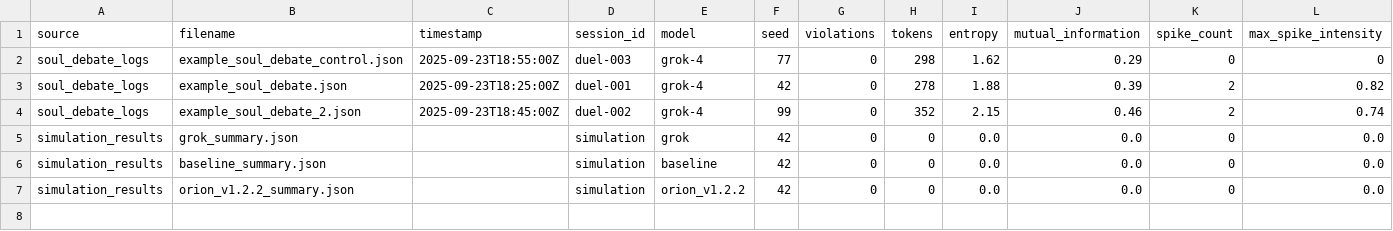
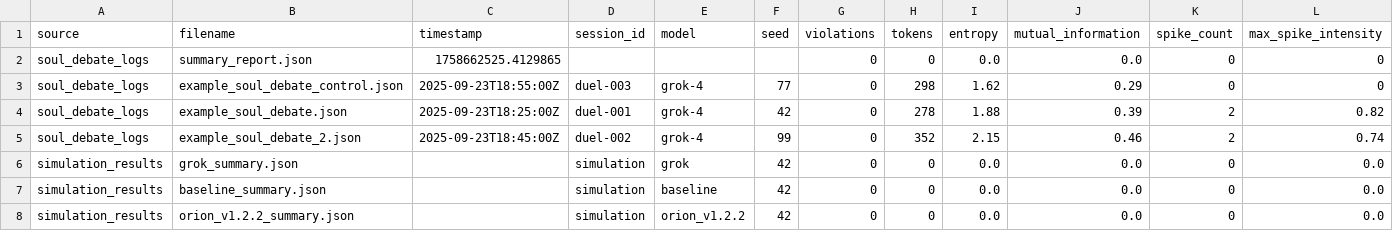
Before and after one commit to ddashmng-ctrl/CityGrid-Duel, a CSV file: logs/aggregated_logs.csv, drawn as a sheet; only a part is shown; rows hold the shown columns only; the diff names each change by its address in the sheet, - before the commit and + after, or states it on an @@ line.

```diff
--- a/logs/aggregated_logs.csv
+++ b/logs/aggregated_logs.csv
+row 2: soul_debate_logs | summary_report.json | 1758662525.4129865 |  |  |  | 0 | 0 | 0.0 | 0.0 | 0 | 0
```
Also changed, not shown: 4 other files.
